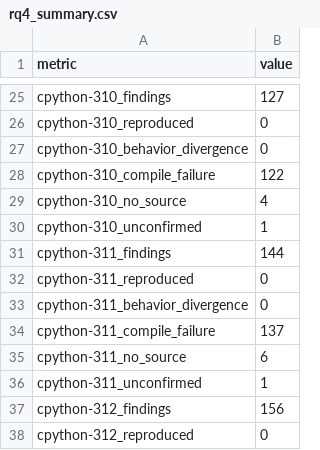
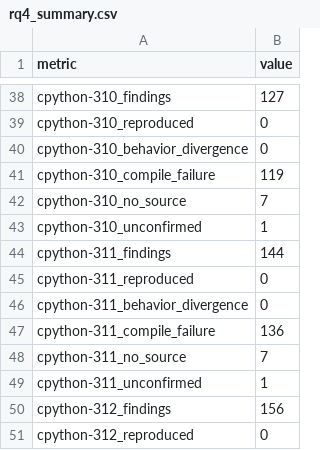
Before and after one commit to awen-li/PycLens, a CSV file: pybcSEC/data/rq4/rq4_summary.csv, drawn as a sheet; only a part is shown, gaps mark what is left out; the diff covers the shown part only.

```diff
--- a/pybcSEC/data/rq4/rq4_summary.csv
+++ b/pybcSEC/data/rq4/rq4_summary.csv
@@ -27,4 +40,4 @@ cpython-310_reproduced,0
 cpython-310_behavior_divergence,0
-cpython-310_compile_failure,122
-cpython-310_no_source,4
+cpython-310_compile_failure,119
+cpython-310_no_source,7
 cpython-310_unconfirmed,1
@@ -33,4 +46,4 @@ cpython-311_reproduced,0
 cpython-311_behavior_divergence,0
-cpython-311_compile_failure,137
-cpython-311_no_source,6
+cpython-311_compile_failure,136
+cpython-311_no_source,7
 cpython-311_unconfirmed,1
```
Also changed, not shown: 13 added rows and 17 edited cells elsewhere in this file, 3 other files.
